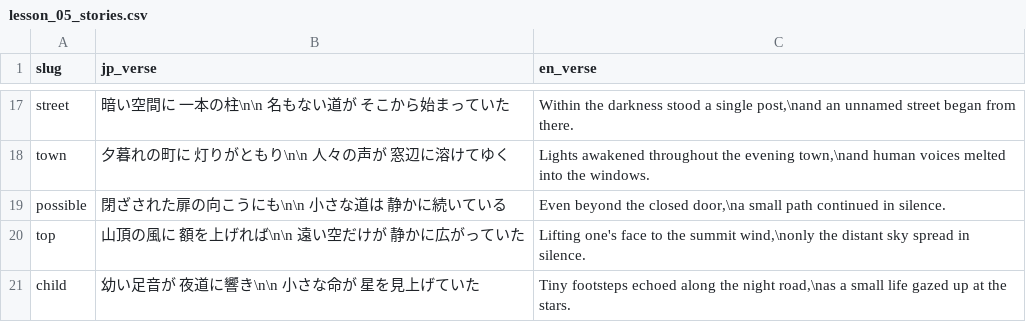
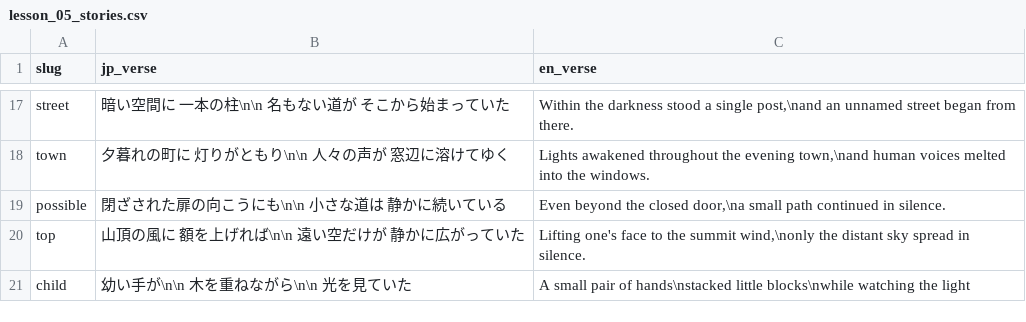
Before and after one commit to sansymeon/japanese.jp, a CSV file: kml/data/kanji/lesson_05_stories.csv, drawn as a sheet; only a part is shown, gaps mark what is left out.

Commit message:
update lesson 5 verses

```diff
--- a/kml/data/kanji/lesson_05_stories.csv
+++ b/kml/data/kanji/lesson_05_stories.csv
@@ -20,2 +20,2 @@ possible,閉ざされた扉の向こうにも\n\n    小さな道は　静かに
 top,山頂の風に　額を上げれば\n\n    遠い空だけが　静かに広がっていた,"Lifting one's face to the summit wind,\nonly the distant sky spread in silence."
-child,幼い足音が　夜道に響き\n\n    小さな命が　星を見上げていた,"Tiny footsteps echoed along the night road,\nas a small life gazed up at the stars."
+child,幼い手が\n\n    木を重ねながら\n\n    光を見ていた,"A small pair of hands\nstacked little blocks\nwhile watching the light"
```
Also changed, not shown: 1 other file.
